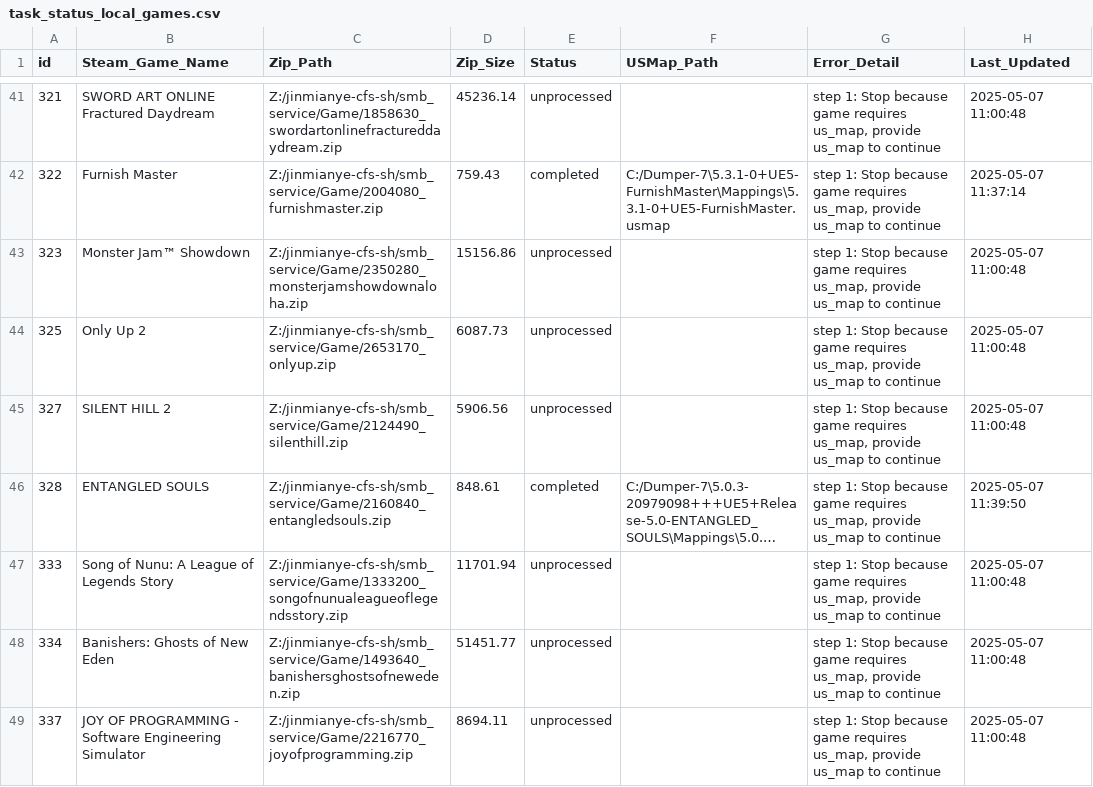
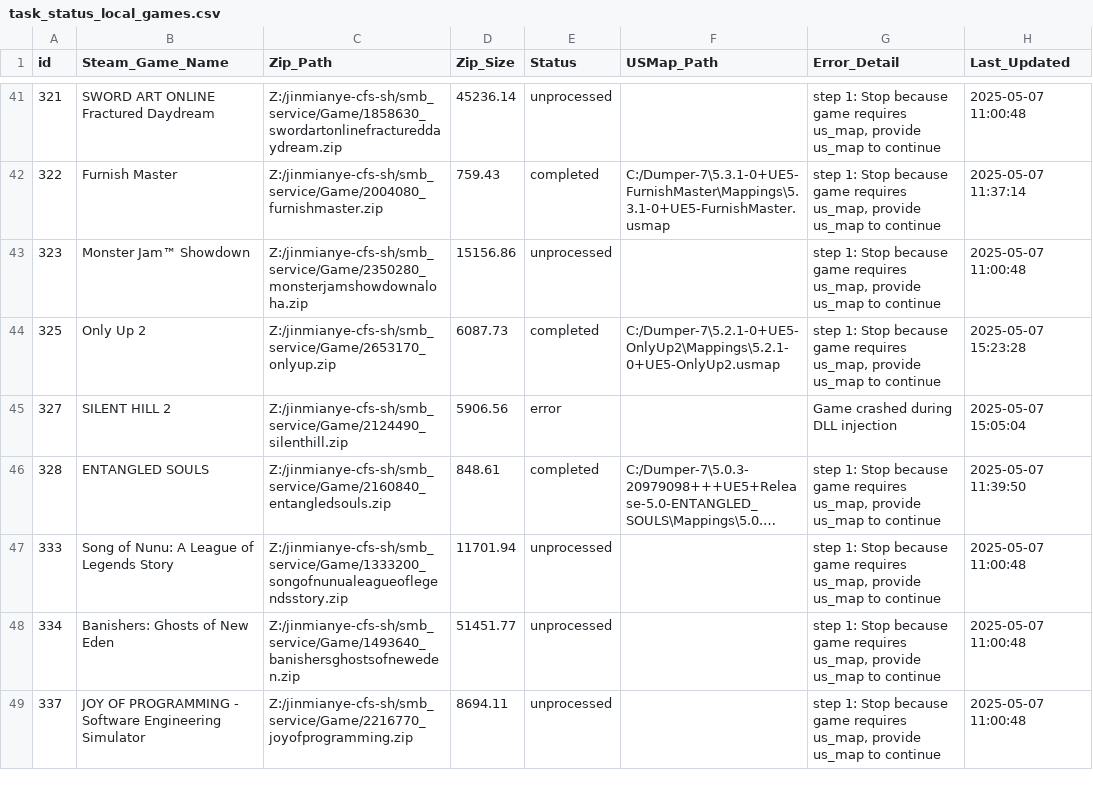
Before and after one commit to Miaoing/auto_gen_usmap, a CSV file: SteamOKAutomaticScript/task_status_local_games.csv, drawn as a sheet; only a part is shown, gaps mark what is left out; long unchanged cells end in …; the diff covers the shown part only; the diff names each change by its address in the sheet, - before the commit and + after, or states it on an @@ line.

Commit message:
Update task_status_local_games.csv to reflect changes in game processing statuses
- Changed the status of several games from 'unprocessed' to 'completed' or 'processing'.
- Added error details for games that encountered issues during DLL injection.
- Updated timestamps for the last processed games to ensure accurate tracking.

```diff
--- a/SteamOKAutomaticScript/task_status_local_games.csv
+++ b/SteamOKAutomaticScript/task_status_local_games.csv
-E44 (Status): unprocessed
+E44 (Status): completed
-F44 (USMap_Path): (empty)
+F44 (USMap_Path): C:/Dumper-7\5.2.1-0+UE5-OnlyUp2\Mappings\5.2.1-0+UE5-OnlyUp2.usmap
-H44 (Last_Updated): 2025-05-07 11:00:48
+H44 (Last_Updated): 2025-05-07 15:23:28
-E45 (Status): unprocessed
+E45 (Status): error
-G45 (Error_Detail): step 1: Stop because game requires us_map, provide us_map to continue
+G45 (Error_Detail): Game crashed during DLL injection
-H45 (Last_Updated): 2025-05-07 11:00:48
+H45 (Last_Updated): 2025-05-07 15:05:04
```
Also changed, not shown: 17 edited cells elsewhere in this file.
